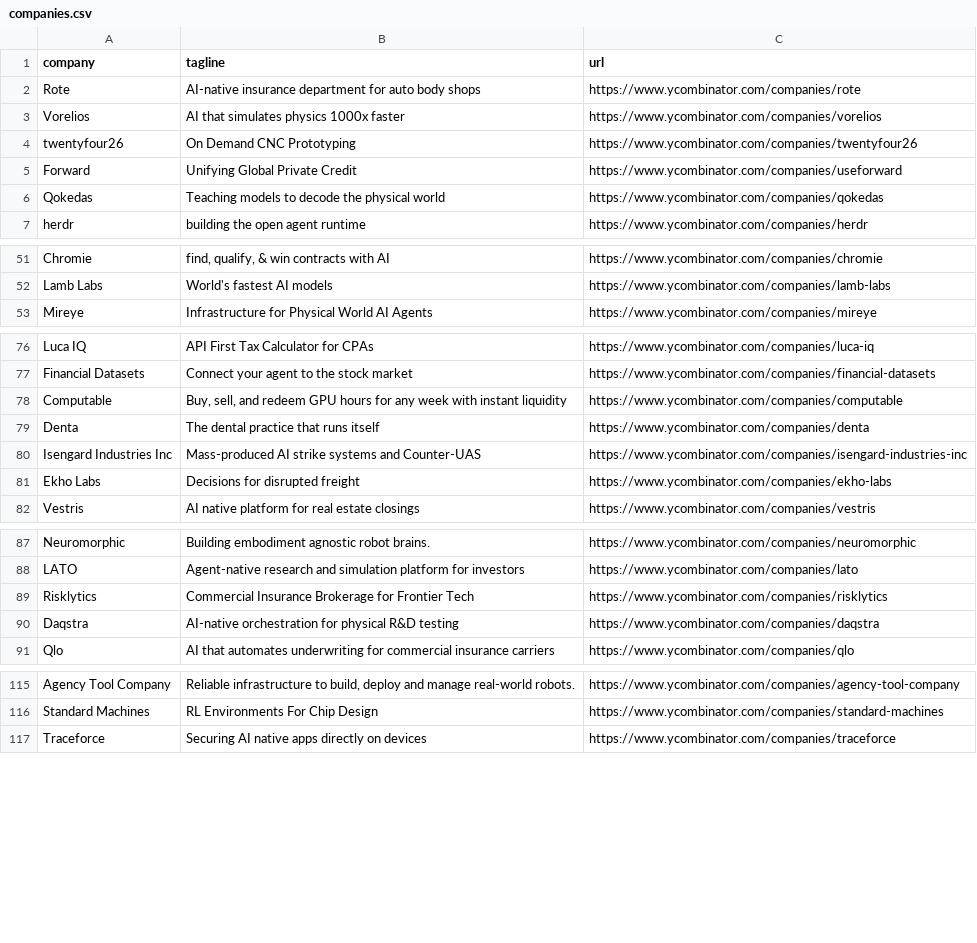
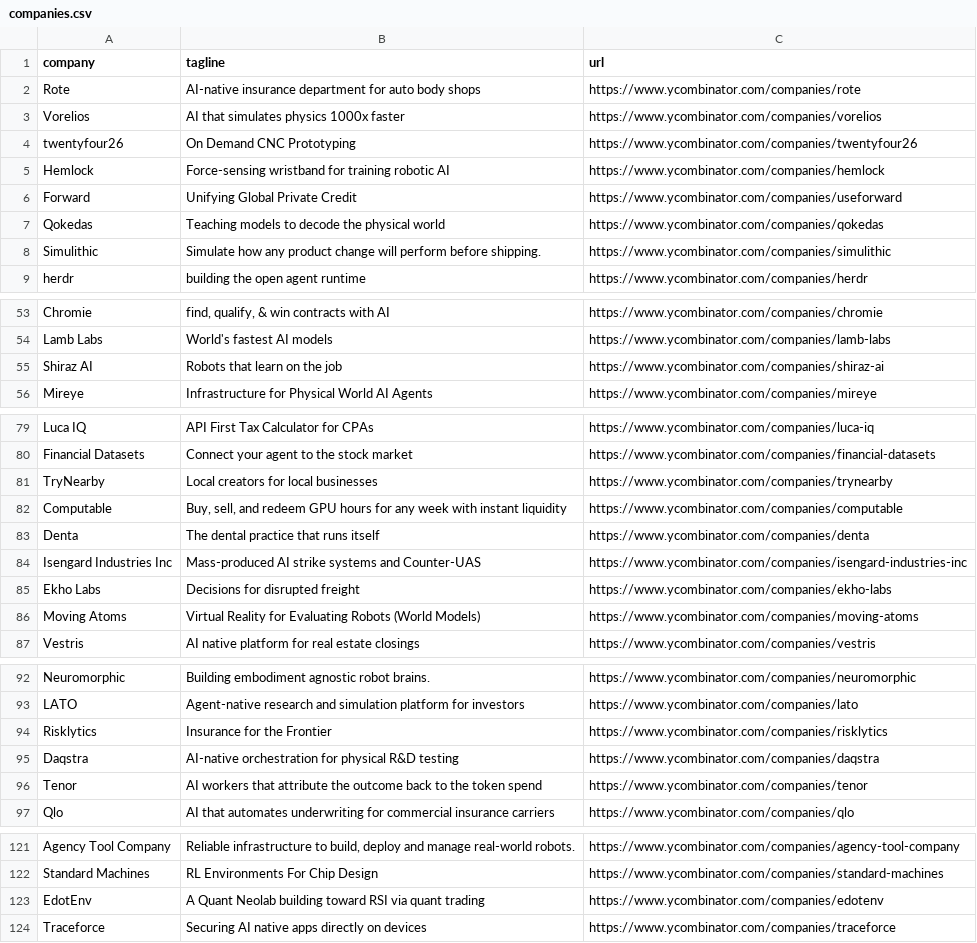
Before and after one commit to mcottle1/yc-updates, a CSV file: companies.csv, drawn as a sheet; only a part is shown, gaps mark what is left out; the diff covers the shown part only.

```diff
--- a/companies.csv
+++ b/companies.csv
@@ -4,4 +4,6 @@ Vorelios,AI that simulates physics 1000x faster,https://www.ycombinator.com/comp
 twentyfour26,On Demand CNC Prototyping,https://www.ycombinator.com/companies/twentyfour26
+Hemlock,Force-sensing wristband for training robotic AI,https://www.ycombinator.com/companies/hemlock
 Forward,Unifying Global Private Credit,https://www.ycombinator.com/companies/useforward
 Qokedas,Teaching models to decode the physical world,https://www.ycombinator.com/companies/qokedas
+Simulithic,Simulate how any product change will perform before shipping.,https://www.ycombinator.com/companies/simulithic
 herdr,building the open agent runtime,https://www.ycombinator.com/companies/herdr
@@ -52,2 +54,3 @@ Chromie,"find, qualify, & win contracts with AI",https://www.ycombinator.com/com
 Lamb Labs,World's fastest AI models,https://www.ycombinator.com/companies/lamb-labs
+Shiraz AI,Robots that learn on the job,https://www.ycombinator.com/companies/shiraz-ai
 Mireye,Infrastructure for Physical World AI Agents,https://www.ycombinator.com/companies/mireye
@@ -77,2 +80,3 @@ Luca IQ,API First Tax Calculator for CPAs,https://www.ycombinator.com/companies/
 Financial Datasets,Connect your agent to the stock market,https://www.ycombinator.com/companies/financial-datasets
+TryNearby,Local creators for local businesses,https://www.ycombinator.com/companies/trynearby
 Computable,"Buy, sell, and redeem GPU hours for any week with instant liquidity",https://www.ycombinator.com/companies/computable
@@ -81,2 +85,3 @@ Isengard Industries Inc,Mass-produced AI strike systems and Counter-UAS,https://
 Ekho Labs,Decisions for disrupted freight,https://www.ycombinator.com/companies/ekho-labs
+Moving Atoms,Virtual Reality for Evaluating Robots (World Models),https://www.ycombinator.com/companies/moving-atoms
 Vestris,AI native platform for real estate closings,https://www.ycombinator.com/companies/vestris
@@ -88,4 +93,5 @@ Neuromorphic,Building embodiment agnostic robot brains.,https://www.ycombinator.
 LATO,Agent-native research and simulation platform for investors,https://www.ycombinator.com/companies/lato
-Risklytics,Commercial Insurance Brokerage for Frontier Tech,https://www.ycombinator.com/companies/risklytics
+Risklytics,Insurance for the Frontier,https://www.ycombinator.com/companies/risklytics
 Daqstra,AI-native orchestration for physical R&D testing,https://www.ycombinator.com/companies/daqstra
+Tenor,AI workers that attribute the outcome back to the token spend,https://www.ycombinator.com/companies/tenor
 Qlo,AI that automates underwriting for commercial insurance carriers,https://www.ycombinator.com/companies/qlo
@@ -116,2 +122,3 @@ Agency Tool Company,"Reliable infrastructure to build, deploy and manage real-wo
 Standard Machines,RL Environments For Chip Design,https://www.ycombinator.com/companies/standard-machines
+EdotEnv,A Quant Neolab building toward RSI via quant trading,https://www.ycombinator.com/companies/edotenv
 Traceforce,Securing AI native apps directly on devices,https://www.ycombinator.com/companies/traceforce
```
Also changed, not shown: 1 added row and 2 edited cells elsewhere in this file.
